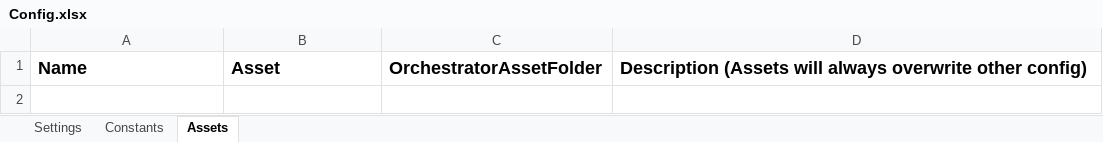
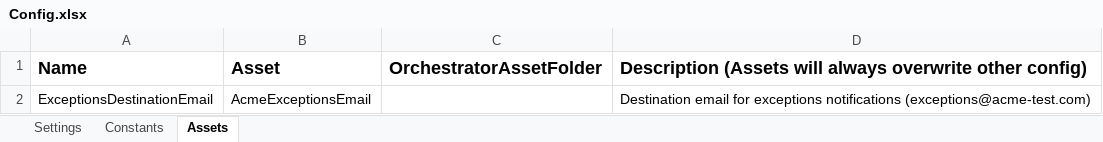
Before and after one commit to vovan1984/UIPath-CalculateSecurityHash, an Excel workbook: Data/Config.xlsx, sheet Assets, drawn as a sheet; values as stored, in another font and other column widths than the file's, no borders; the diff names each change by its address in the sheet, - before the commit and + after, or states it on an @@ line.

Commit message:
Fixes to sending email functionality

```diff
--- a/Data/Config.xlsx (sheet Assets)
+++ b/Data/Config.xlsx (sheet Assets)
+row 2: ExceptionsDestinationEmail | AcmeExceptionsEmail |  | Destination email for exceptions notifications (exceptions@acme-test.com)
```
Also changed, not shown: sheet Settings, sheet Constants, 16 other files.
